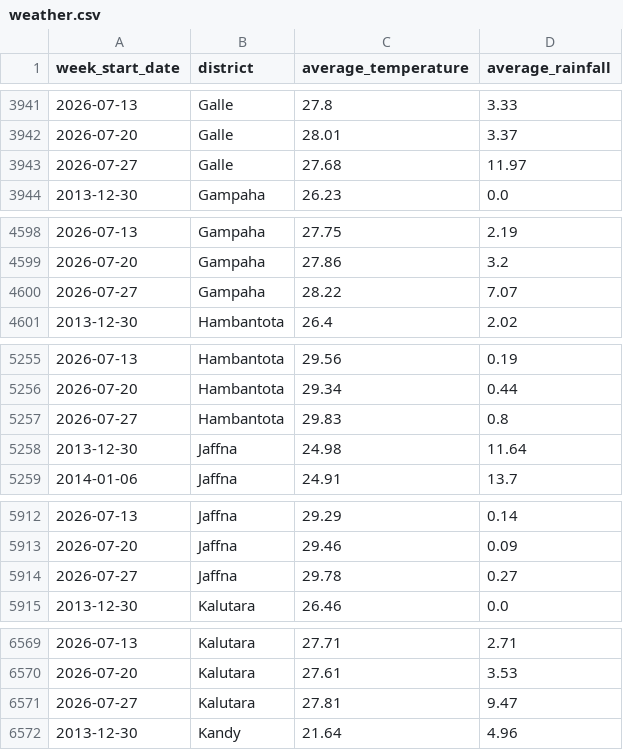
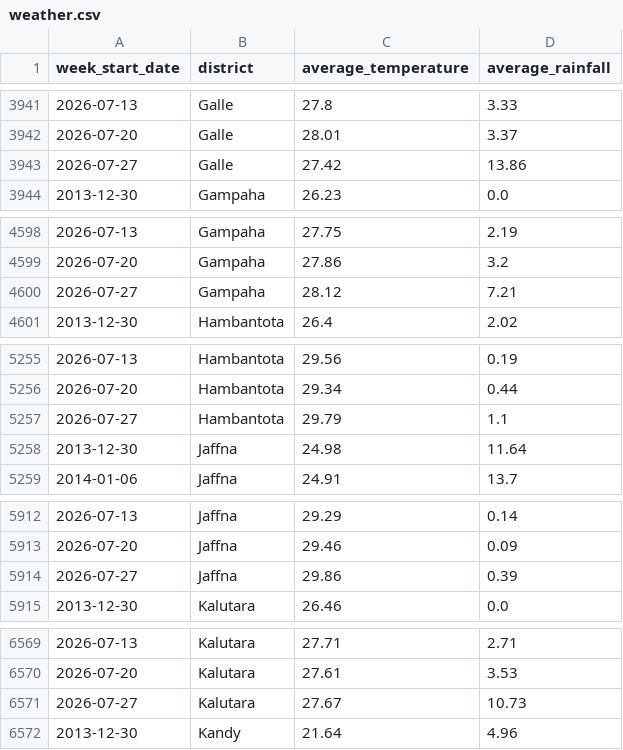
Before and after one commit to ZeroWillHero/vege-predict, a CSV file: data/raw/weather/weather.csv, drawn as a sheet; only a part is shown, gaps mark what is left out; the diff covers the shown part only.

```diff
--- a/data/raw/weather/weather.csv
+++ b/data/raw/weather/weather.csv
@@ -3942,3 +3942,3 @@ week_start_date,district,average_temperature,average_rainfall
 2026-07-20,Galle,28.01,3.37
-2026-07-27,Galle,27.68,11.97
+2026-07-27,Galle,27.42,13.86
 2013-12-30,Gampaha,26.23,0.0
@@ -4599,3 +4599,3 @@ week_start_date,district,average_temperature,average_rainfall
 2026-07-20,Gampaha,27.86,3.2
-2026-07-27,Gampaha,28.22,7.07
+2026-07-27,Gampaha,28.12,7.21
 2013-12-30,Hambantota,26.4,2.02
@@ -5256,3 +5256,3 @@ week_start_date,district,average_temperature,average_rainfall
 2026-07-20,Hambantota,29.34,0.44
-2026-07-27,Hambantota,29.83,0.8
+2026-07-27,Hambantota,29.79,1.1
 2013-12-30,Jaffna,24.98,11.64
@@ -5913,3 +5913,3 @@ week_start_date,district,average_temperature,average_rainfall
 2026-07-20,Jaffna,29.46,0.09
-2026-07-27,Jaffna,29.78,0.27
+2026-07-27,Jaffna,29.86,0.39
 2013-12-30,Kalutara,26.46,0.0
@@ -6570,3 +6570,3 @@ week_start_date,district,average_temperature,average_rainfall
 2026-07-20,Kalutara,27.61,3.53
-2026-07-27,Kalutara,27.81,9.47
+2026-07-27,Kalutara,27.67,10.73
 2013-12-30,Kandy,21.64,4.96
```
Also changed, not shown: 38 edited cells elsewhere in this file, 14 other files.
